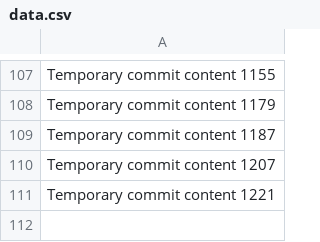
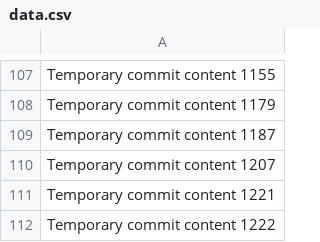
Before and after one commit to GameRRvr/GenieShop, a CSV file: data.csv, drawn as a sheet; only a part is shown, gaps mark what is left out.

```diff
--- a/data.csv
+++ b/data.csv
@@ -111 +111,2 @@ Temporary commit content 1207
 Temporary commit content 1221
+Temporary commit content 1222
```
